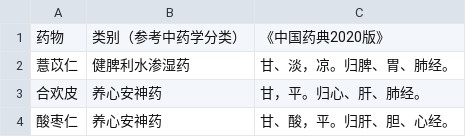
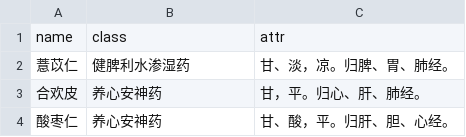
Before and after one commit to TSBB2012nc/VisLab-TCMRecords, a CSV file: src/datafortable.csv, drawn as a sheet; only a part is shown; removed rows and columns are numbered as before the commit, all else as after; the diff names each change by its address in the sheet, - before the commit and + after, or states it on an @@ line.

```diff
--- a/src/datafortable.csv
+++ b/src/datafortable.csv
-row 1: 药物 | 类别（参考中药学分类） | 《中国药典2020版》
+row 1: name | class | attr
```
Also changed, not shown: 2 other files.
